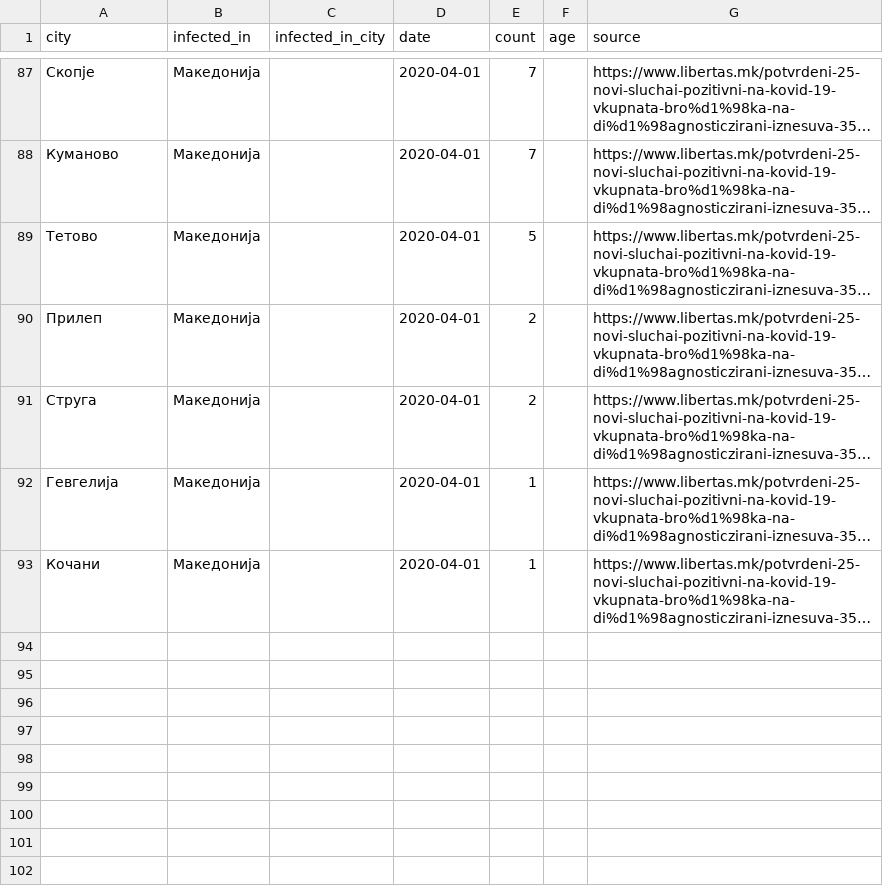
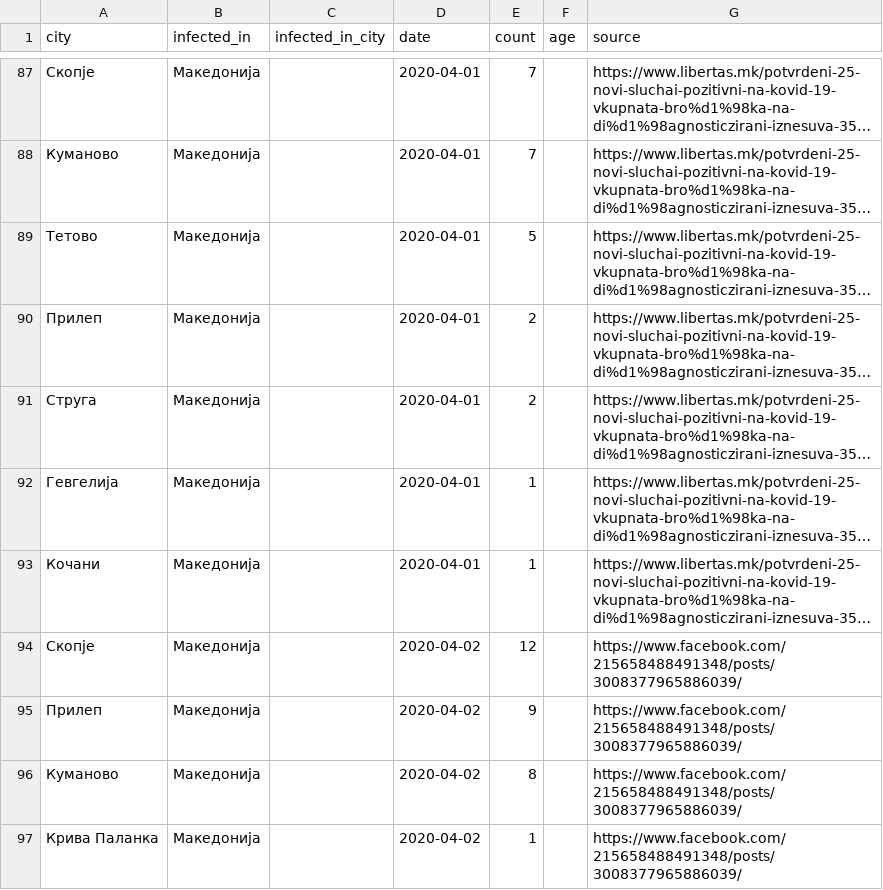
Before and after one commit to klupp/opendata, a CSV file: mk/covid19/datasets/infected_by_municipality.csv, drawn as a sheet; only a part is shown, gaps mark what is left out; long unchanged cells end in …; the diff names each change by its address in the sheet, - before the commit and + after, or states it on an @@ line.

Commit message:
update covid19 Thu 02 Apr 2020 05:38:24 PM CEST

```diff
--- a/mk/covid19/datasets/infected_by_municipality.csv
+++ b/mk/covid19/datasets/infected_by_municipality.csv
+row 94: Скопје | Македонија |  | 2020-04-02 | 12 |  | https://www.facebook.com/215658488491348/posts/3008377965886039/
+row 95: Прилеп | Македонија |  | 2020-04-02 | 9 |  | https://www.facebook.com/215658488491348/posts/3008377965886039/
+row 96: Куманово | Македонија |  | 2020-04-02 | 8 |  | https://www.facebook.com/215658488491348/posts/3008377965886039/
+row 97: Крива Паланка | Македонија |  | 2020-04-02 | 1 |  | https://www.facebook.com/215658488491348/posts/3008377965886039/
```
Also changed, not shown: mk/covid19/datasets/summary_by_municipality.csv, 1 other file.
